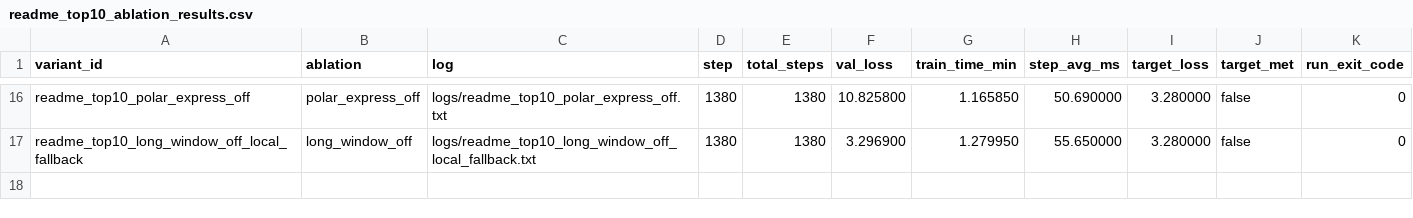
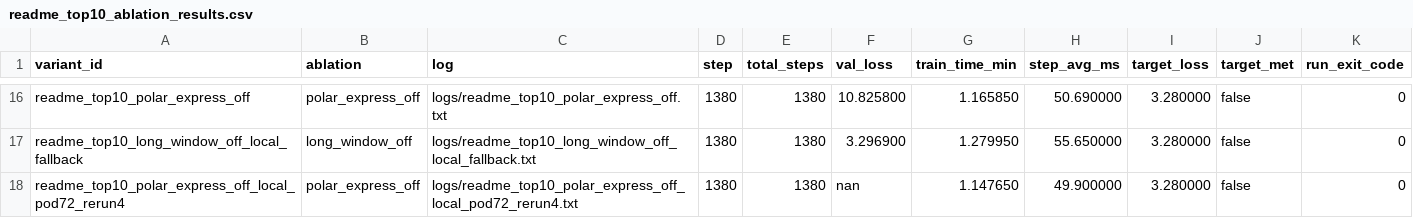
Before and after one commit to novitalabs/modded-nanogpt, a CSV file: experiments/results/readme_top10_ablation_results.csv, drawn as a sheet; only a part is shown, gaps mark what is left out.

Commit message:
arthur-codex: polar_express_off 已有两条有效训练证据：一次 val_loss=10.8258，一次 val...
Arthur analysis: codex-1780565641362-4e1ff892
Reason: 1 run(s) finished
Changed files: 4
Experiment IDs: readme-top10-long-window-off-local-pod72-rerun2
Run IDs: readme-top10-long-window-off-local-pod72-rerun2-1780565581-4b1f96e1
Input code commits: bcebf537dca1d74444501e30de21d01c734881d2

```diff
--- a/experiments/results/readme_top10_ablation_results.csv
+++ b/experiments/results/readme_top10_ablation_results.csv
@@ -17 +17,2 @@ readme_top10_polar_express_off,polar_express_off,logs/readme_top10_polar_express
 readme_top10_long_window_off_local_fallback,long_window_off,logs/readme_top10_long_window_off_local_fallback.txt,1380,1380,3.296900,1.279950,55.650000,3.280000,false,0
+readme_top10_polar_express_off_local_pod72_rerun4,polar_express_off,logs/readme_top10_polar_express_off_local_pod72_rerun4.txt,1380,1380,nan,1.147650,49.900000,3.280000,false,0
```
Also changed, not shown: 3 other files.
